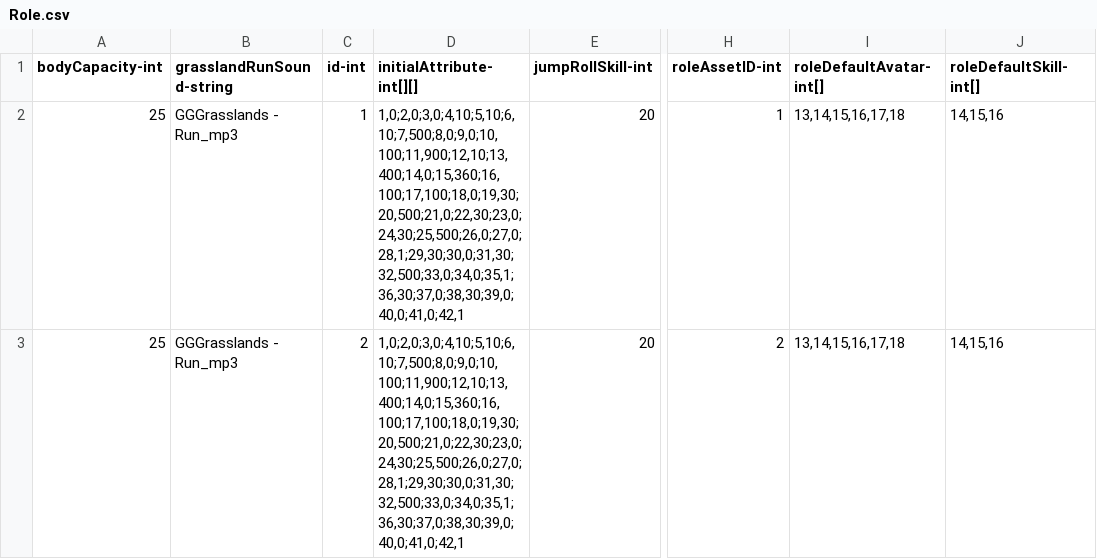
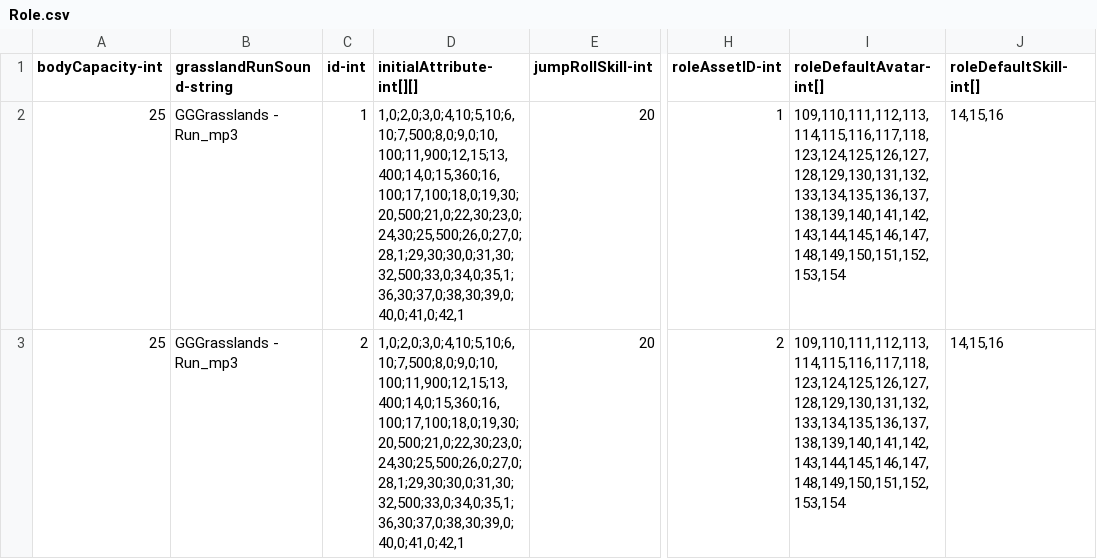
Before and after one commit to qqoo6789/shared-unity-core, a CSV file: Res/DataTable/Csv/Role.csv, drawn as a sheet; only a part is shown, gaps mark what is left out; the diff names each change by its address in the sheet, - before the commit and + after, or states it on an @@ line.

```diff
--- a/Res/DataTable/Csv/Role.csv
+++ b/Res/DataTable/Csv/Role.csv
-D2:D3 (initialAttribute-int[][]): 1,0;2,0;3,0;4,10;5,10;6,10;7,500;8,0;9,0;10,100;11,900;12,10;13,400;14,0;15,360;16,100;17,100;18,0;19,30;20,500;21,0;22,30;23,0;24,30;25,500;26,0;27,0;28,1;29,30;30,0;31,30;32,500;33,0;34,0;35,1;36,30;37,0;38,30;39,0;40,0;41,0;42,1
+D2:D3 (initialAttribute-int[][]): 1,0;2,0;3,0;4,10;5,10;6,10;7,500;8,0;9,0;10,100;11,900;12,15;13,400;14,0;15,360;16,100;17,100;18,0;19,30;20,500;21,0;22,30;23,0;24,30;25,500;26,0;27,0;28,1;29,30;30,0;31,30;32,500;33,0;34,0;35,1;36,30;37,0;38,30;39,0;40,0;41,0;42,1
-I2:I3 (roleDefaultAvatar-int[]): 13,14,15,16,17,18
+I2:I3 (roleDefaultAvatar-int[]): 109,110,111,112,113,114,115,116,117,118,123,124,125,126,127,128,129,130,131,132,133,134,135,136,137,138,139,140,141,142,143,144,145,146,147,148,149,150,151,152,153,154
```
Also changed, not shown: Res/DataTable/Csv/Monster.csv, Res/DataTable/Csv/Skill.csv, 5 other files.
